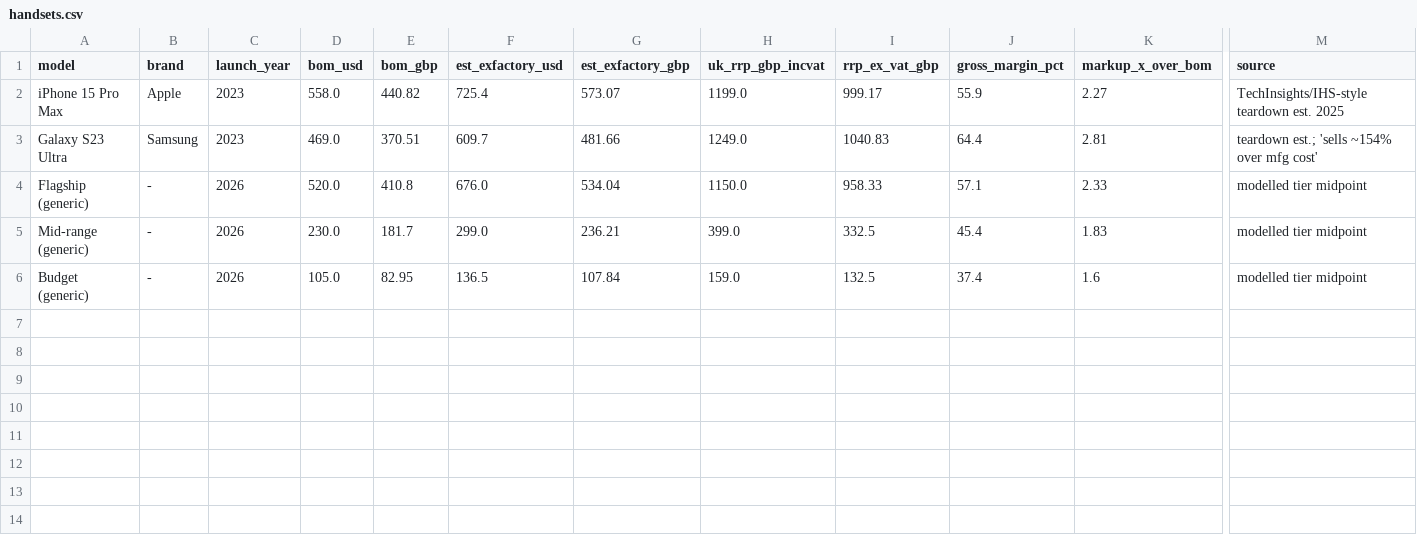
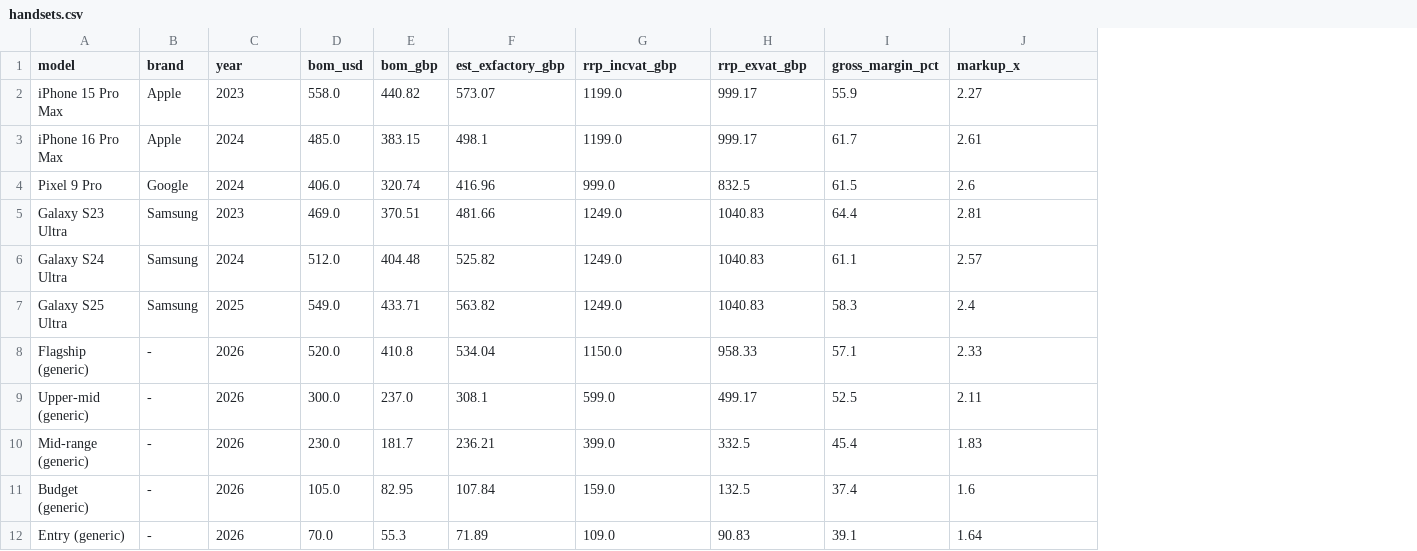
Before and after one commit to anirudhatalmale6-alt/netswitch-switch-benchmark-view, a CSV file: ukmarket/handsets.csv, drawn as a sheet; only a part is shown, gaps mark what is left out; removed rows and columns are numbered as before the commit, all else as after; rows hold the shown columns only; the diff names each change by its address in the sheet, - before the commit and + after, or states it on an @@ line.

Commit message:
Add 39-page long-form UK data market report (build_report.py, expanded datasets: 18 plans/11 handsets/13 metrics, operator+MVNO+handset profiles)

```diff
--- a/ukmarket/handsets.csv
+++ b/ukmarket/handsets.csv
-column F (est_exfactory_usd), rows 2-6: 725.4 | 609.7 | 676.0 | 299.0 | 136.5
-column M (source), rows 2-6: TechInsights/IHS-style teardown est. 2025 | teardown est.; 'sells ~154% over mfg cost' | modelled tier midpoint | modelled tier midpoint | modelled tier midpoint
-C1: launch_year
+C1: year
-G1: uk_rrp_gbp_incvat
+G1: rrp_incvat_gbp
-H1: rrp_ex_vat_gbp
+H1: rrp_exvat_gbp
-J1: markup_x_over_bom
+J1: markup_x
+row 3: iPhone 16 Pro Max | Apple | 2024 | 485.0 | 383.15 | 498.1 | 1199.0 | 999.17 | 61.7 | 2.61
+row 4: Pixel 9 Pro | Google | 2024 | 406.0 | 320.74 | 416.96 | 999.0 | 832.5 | 61.5 | 2.6
+row 6: Galaxy S24 Ultra | Samsung | 2024 | 512.0 | 404.48 | 525.82 | 1249.0 | 1040.83 | 61.1 | 2.57
+row 7: Galaxy S25 Ultra | Samsung | 2025 | 549.0 | 433.71 | 563.82 | 1249.0 | 1040.83 | 58.3 | 2.4
+row 9: Upper-mid (generic) | - | 2026 | 300.0 | 237.0 | 308.1 | 599.0 | 499.17 | 52.5 | 2.11
+row 12: Entry (generic) | - | 2026 | 70.0 | 55.3 | 71.89 | 109.0 | 90.83 | 39.1 | 1.64
```
Also changed, not shown: ukmarket/market.csv, ukmarket/plans.csv, 5 other files.
